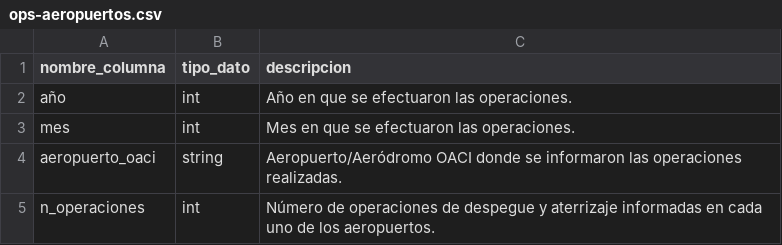
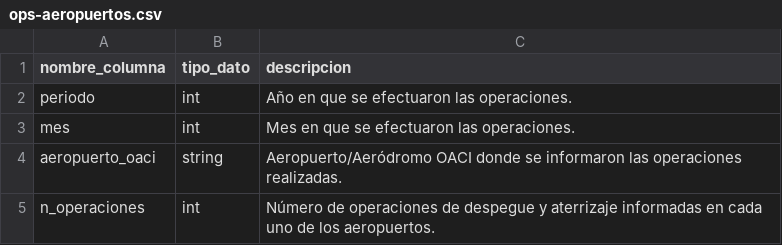
Before and after one commit to jac-mtt/jac-docs, a CSV file: docs/docs_data/ops-aeropuertos.csv, drawn as a sheet.

```diff
--- a/docs/docs_data/ops-aeropuertos.csv
+++ b/docs/docs_data/ops-aeropuertos.csv
@@ -1,3 +1,3 @@
 nombre_columna,tipo_dato,descripcion
-año,int,Año en que se efectuaron las operaciones.
+periodo,int,Año en que se efectuaron las operaciones.
 mes,int,Mes en que se efectuaron las operaciones.
```
Also changed, not shown: 6 other files.
